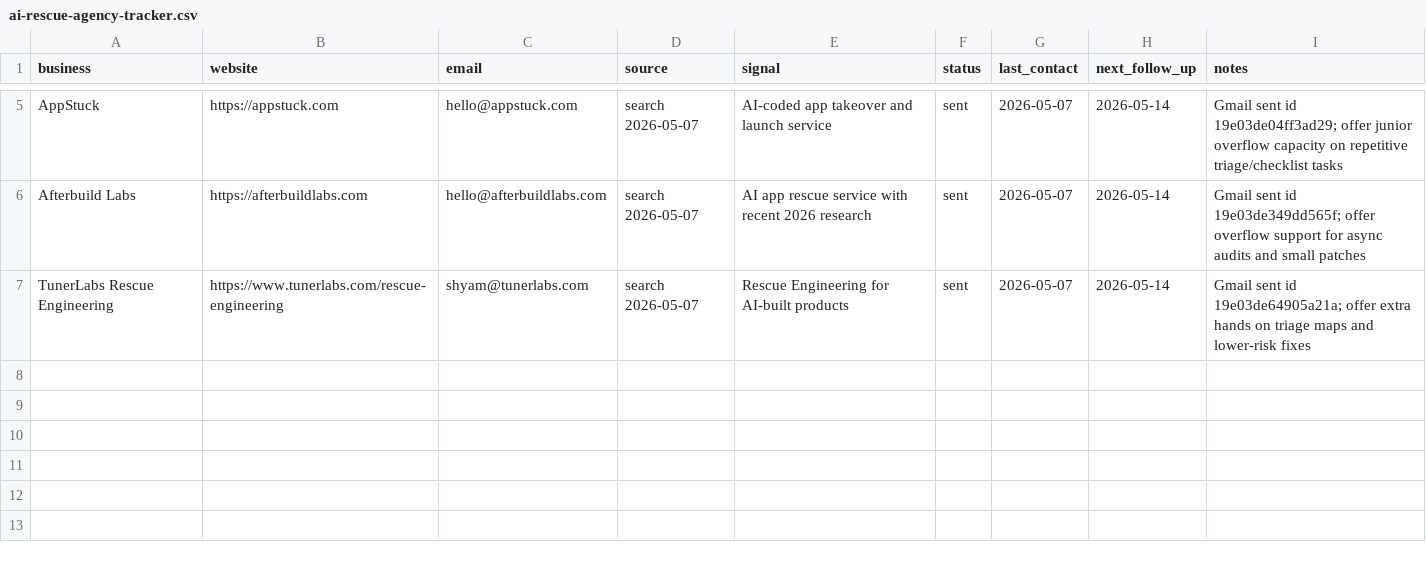
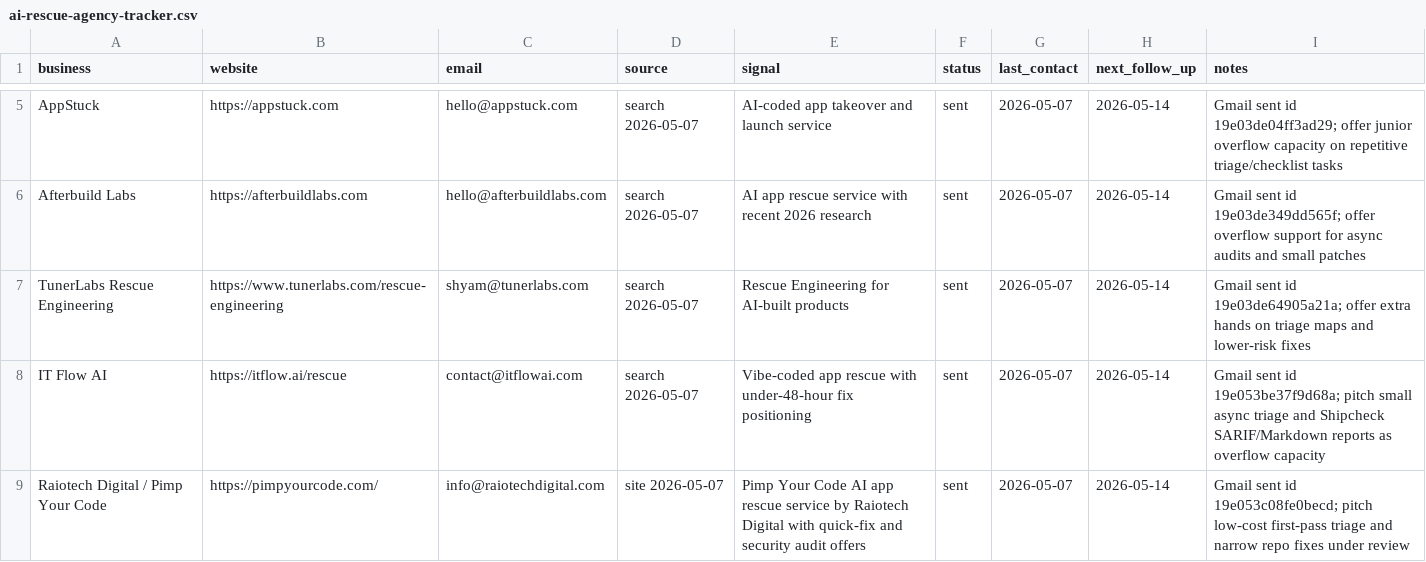
Before and after one commit to TateLyman/tate-web-services, a CSV file: outreach/ai-rescue-agency-tracker.csv, drawn as a sheet; only a part is shown, gaps mark what is left out; the diff names each change by its address in the sheet, - before the commit and + after, or states it on an @@ line.

Commit message:
Track new Shipcheck partner outreach

```diff
--- a/outreach/ai-rescue-agency-tracker.csv
+++ b/outreach/ai-rescue-agency-tracker.csv
+row 8: IT Flow AI | https://itflow.ai/rescue | contact@itflowai.com | search 2026-05-07 | Vibe-coded app rescue with under-48-hour fix positioning | sent | 2026-05-07 | 2026-05-14 | Gmail sent id 19e053be37f9d68a; pitch small async triage and Shipcheck SARIF/Markdown reports as overflow capacity
+row 9: Raiotech Digital / Pimp Your Code | https://pimpyourcode.com/ | info@raiotechdigital.com | site 2026-05-07 | Pimp Your Code AI app rescue service by Raiotech Digital with quick-fix and security audit offers | sent | 2026-05-07 | 2026-05-14 | Gmail sent id 19e053c08fe0becd; pitch low-cost first-pass triage and narrow repo fixes under review
```
Also changed, not shown: outreach/security-scanner-partner-tracker.csv, 2 other files.
